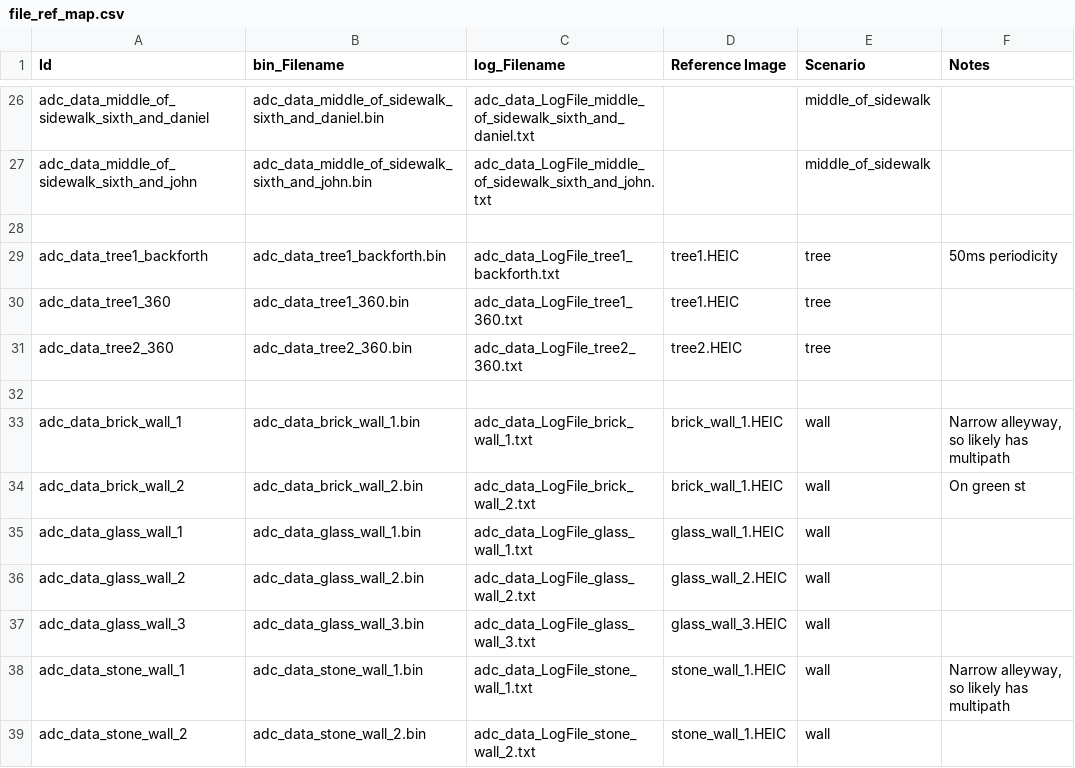
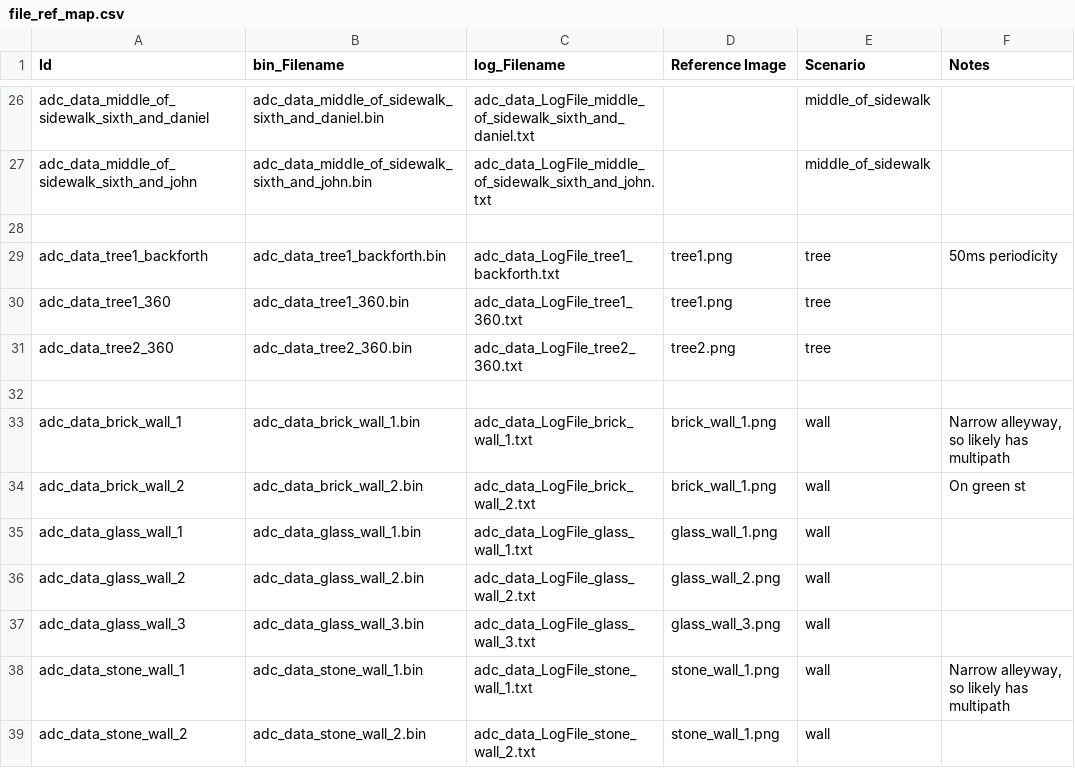
Before and after one commit to deepkotadia/micromobility-iot-ml, a CSV file: unsafe-parking-detection/awr2243_dca1000evm/OriginalData/file_ref_map.csv, drawn as a sheet; only a part is shown, gaps mark what is left out; the diff covers the shown part only.

```diff
--- a/unsafe-parking-detection/awr2243_dca1000evm/OriginalData/file_ref_map.csv
+++ b/unsafe-parking-detection/awr2243_dca1000evm/OriginalData/file_ref_map.csv
@@ -28,12 +28,12 @@ adc_data_middle_of_sidewalk_sixth_and_john,adc_data_middle_of_sidewalk_sixth_and
 ,,,,,
-adc_data_tree1_backforth,adc_data_tree1_backforth.bin,adc_data_LogFile_tree1_backforth.txt,tree1.HEIC,tree,50ms periodicity
-adc_data_tree1_360,adc_data_tree1_360.bin,adc_data_LogFile_tree1_360.txt,tree1.HEIC,tree,
-adc_data_tree2_360,adc_data_tree2_360.bin,adc_data_LogFile_tree2_360.txt,tree2.HEIC,tree,
+adc_data_tree1_backforth,adc_data_tree1_backforth.bin,adc_data_LogFile_tree1_backforth.txt,tree1.png,tree,50ms periodicity
+adc_data_tree1_360,adc_data_tree1_360.bin,adc_data_LogFile_tree1_360.txt,tree1.png,tree,
+adc_data_tree2_360,adc_data_tree2_360.bin,adc_data_LogFile_tree2_360.txt,tree2.png,tree,
 ,,,,,
-adc_data_brick_wall_1,adc_data_brick_wall_1.bin,adc_data_LogFile_brick_wall_1.txt,brick_wall_1.HEIC,wall,"Narrow alleyway, so likely has multipath"
-adc_data_brick_wall_2,adc_data_brick_wall_2.bin,adc_data_LogFile_brick_wall_2.txt,brick_wall_1.HEIC,wall,On green st
-adc_data_glass_wall_1,adc_data_glass_wall_1.bin,adc_data_LogFile_glass_wall_1.txt,glass_wall_1.HEIC,wall,
-adc_data_glass_wall_2,adc_data_glass_wall_2.bin,adc_data_LogFile_glass_wall_2.txt,glass_wall_2.HEIC,wall,
-adc_data_glass_wall_3,adc_data_glass_wall_3.bin,adc_data_LogFile_glass_wall_3.txt,glass_wall_3.HEIC,wall,
-adc_data_stone_wall_1,adc_data_stone_wall_1.bin,adc_data_LogFile_stone_wall_1.txt,stone_wall_1.HEIC,wall,"Narrow alleyway, so likely has multipath"
-adc_data_stone_wall_2,adc_data_stone_wall_2.bin,adc_data_LogFile_stone_wall_2.txt,stone_wall_1.HEIC,wall,
+adc_data_brick_wall_1,adc_data_brick_wall_1.bin,adc_data_LogFile_brick_wall_1.txt,brick_wall_1.png,wall,"Narrow alleyway, so likely has multipath"
+adc_data_brick_wall_2,adc_data_brick_wall_2.bin,adc_data_LogFile_brick_wall_2.txt,brick_wall_1.png,wall,On green st
+adc_data_glass_wall_1,adc_data_glass_wall_1.bin,adc_data_LogFile_glass_wall_1.txt,glass_wall_1.png,wall,
+adc_data_glass_wall_2,adc_data_glass_wall_2.bin,adc_data_LogFile_glass_wall_2.txt,glass_wall_2.png,wall,
+adc_data_glass_wall_3,adc_data_glass_wall_3.bin,adc_data_LogFile_glass_wall_3.txt,glass_wall_3.png,wall,
+adc_data_stone_wall_1,adc_data_stone_wall_1.bin,adc_data_LogFile_stone_wall_1.txt,stone_wall_1.png,wall,"Narrow alleyway, so likely has multipath"
+adc_data_stone_wall_2,adc_data_stone_wall_2.bin,adc_data_LogFile_stone_wall_2.txt,stone_wall_1.png,wall,
```
Also changed, not shown: 18 edited cells elsewhere in this file, 1 other file.
